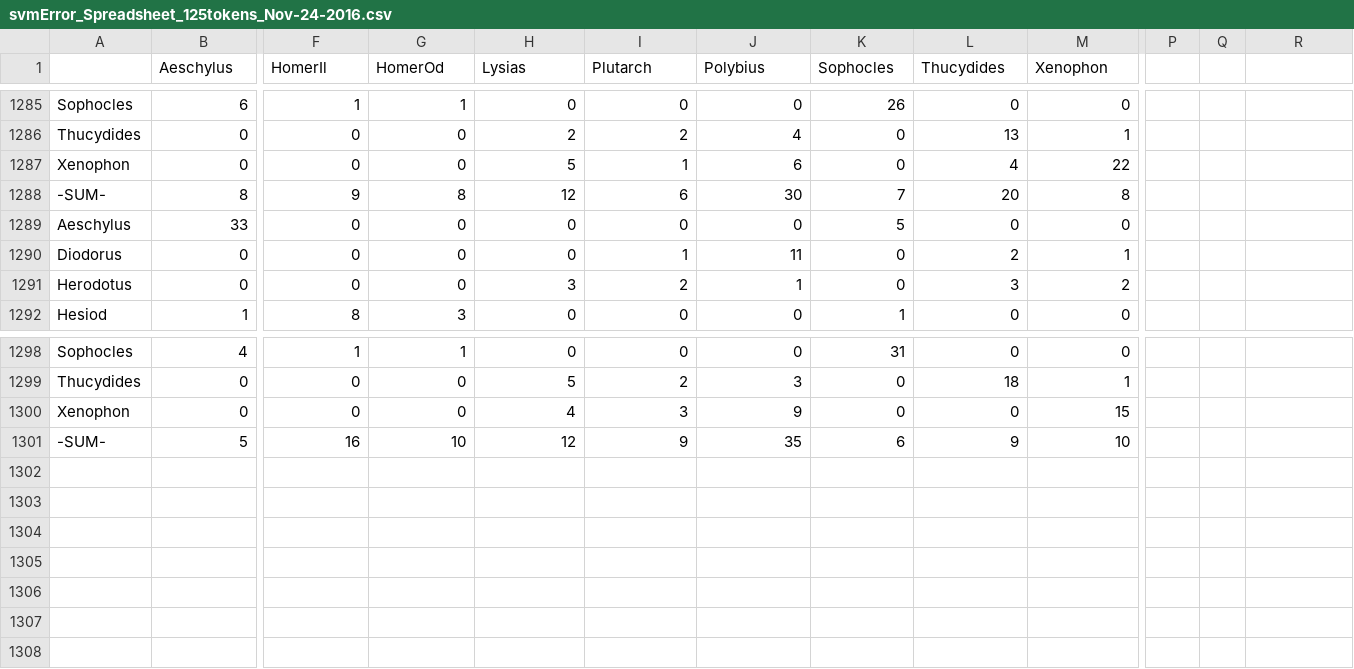
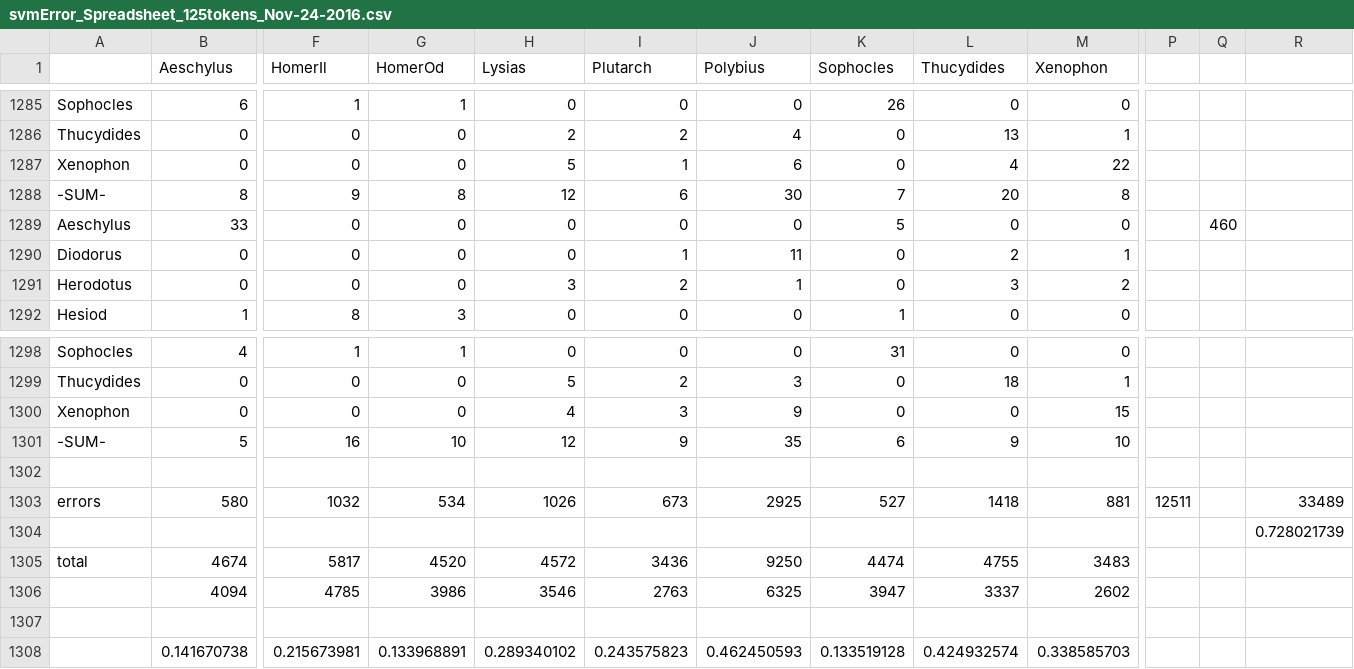
Before and after one commit to rgorman/syntacto_stylistics, a CSV file: R_files/Results_Nov-2016/svmError_Spreadsheet_125tokens_Nov-24-2016.csv, drawn as a sheet; only a part is shown, gaps mark what is left out; rows hold the shown columns only; the diff names each change by its address in the sheet, - before the commit and + after, or states it on an @@ line.

```diff
--- a/R_files/Results_Nov-2016/svmError_Spreadsheet_125tokens_Nov-24-2016.csv
+++ b/R_files/Results_Nov-2016/svmError_Spreadsheet_125tokens_Nov-24-2016.csv
-Q1289: (empty)
+Q1289: 460
+row 1302: (empty)
+row 1303: errors | 580 | 1032 | 534 | 1026 | 673 | 2925 | 527 | 1418 | 881 | 12511 |  | 33489
+row 1304:  |  |  |  |  |  |  |  |  |  |  |  | 0.728021739
+row 1305: total | 4674 | 5817 | 4520 | 4572 | 3436 | 9250 | 4474 | 4755 | 3483
+row 1306:  | 4094 | 4785 | 3986 | 3546 | 2763 | 6325 | 3947 | 3337 | 2602
+row 1307: (empty)
+row 1308:  | 0.141670738 | 0.215673981 | 0.133968891 | 0.289340102 | 0.243575823 | 0.462450593 | 0.133519128 | 0.424932574 | 0.338585703
```
Also changed, not shown: 14 other files.
